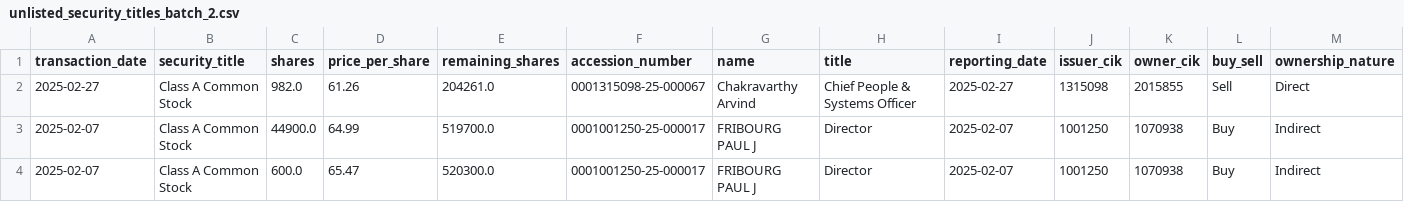
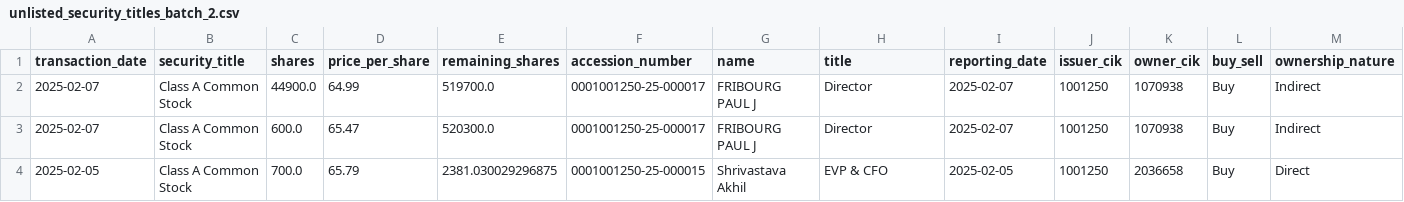
Before and after one commit to supertypeai/sectors_us_insider_trading, a CSV file: unlisted_security_titles_batch_2.csv, drawn as a sheet; only a part is shown; the shorter side is filled out with more unchanged rows; rows hold the shown columns only; the diff names each change by its address in the sheet, - before the commit and + after, or states it on an @@ line.

```diff
--- a/unlisted_security_titles_batch_2.csv
+++ b/unlisted_security_titles_batch_2.csv
-row 2: 2025-02-27 | Class A Common Stock | 982.0 | 61.26 | 204261.0 | 0001315098-25-000067 | Chakravarthy Arvind | Chief People & Systems Officer | 2025-02-27 | 1315098 | 2015855 | Sell | Direct
```
